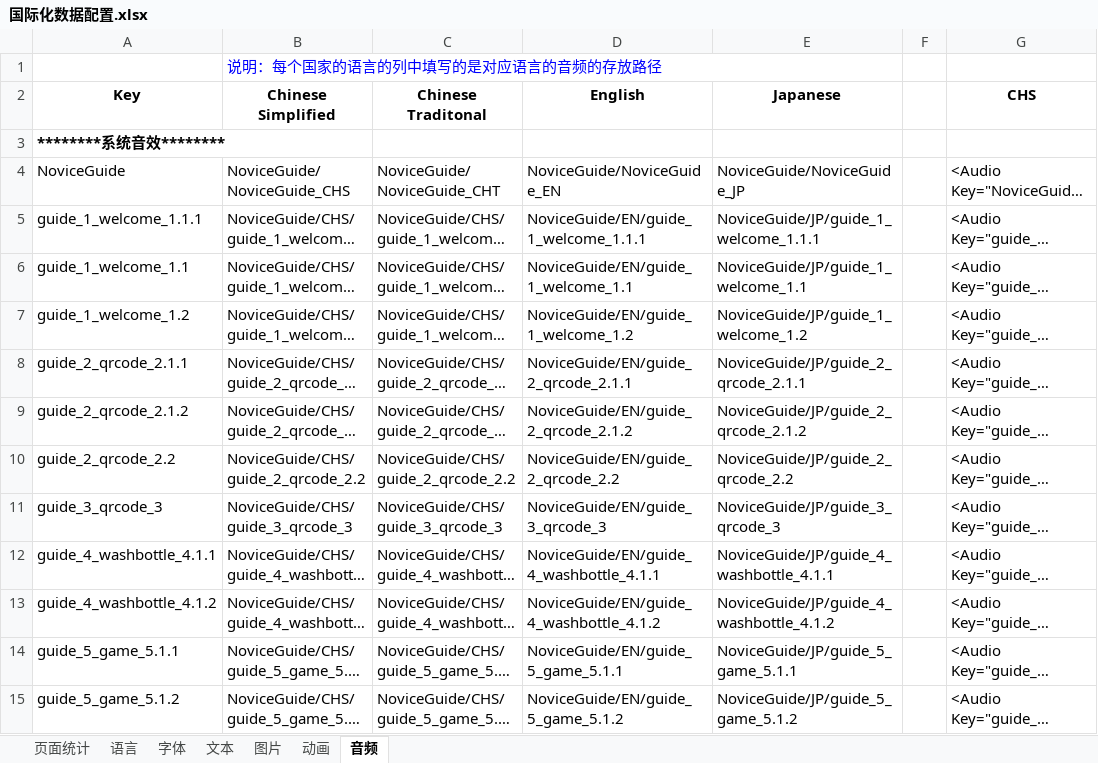
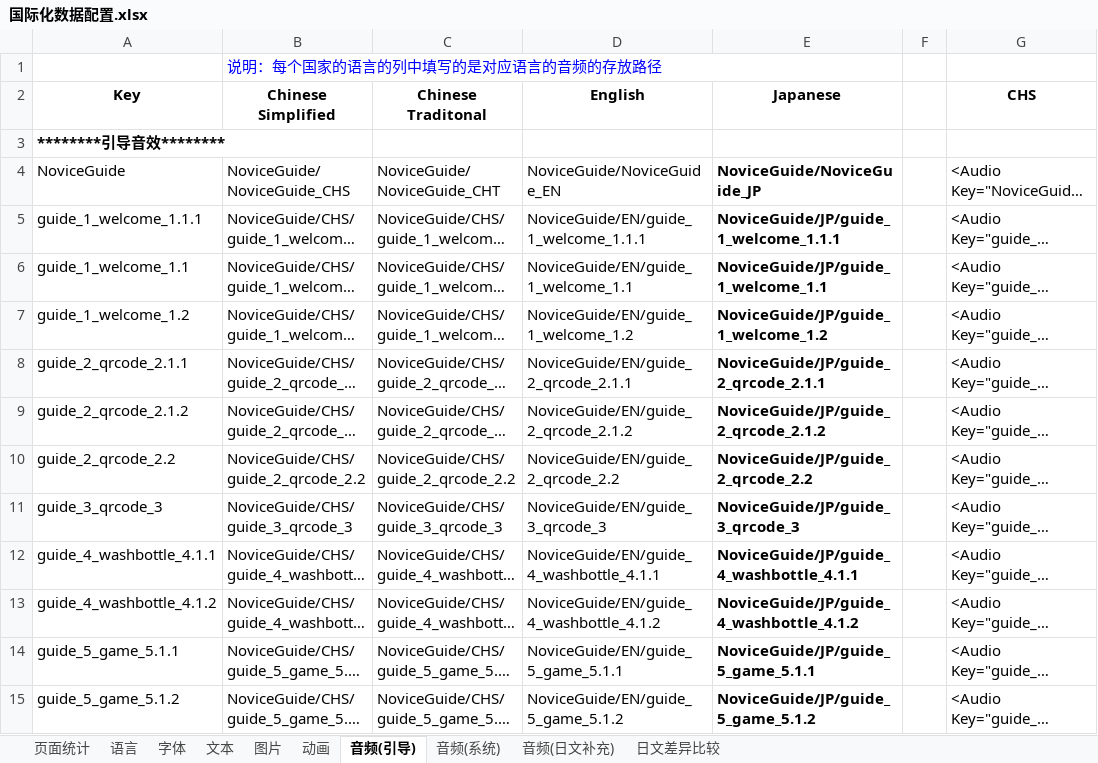
Before and after one commit to EarlyAnt/HankConfig, an Excel workbook: 国际化数据配置.xlsx, sheet 音频(引导), drawn as a sheet; only a part is shown; long unchanged cells end in …; values as stored, in another font and other column widths than the file's, no borders; conditional formats not drawn; the diff covers the shown part only; the diff names each change by its address in the sheet, - before the commit and + after, or states it on an @@ line.

```diff
--- a/国际化数据配置.xlsx (sheet 音频(引导))
+++ b/国际化数据配置.xlsx (sheet 音频(引导))
-sheet tab: 音频
+sheet tab: 音频(引导)
+sheet tab: 音频(系统)
+sheet tab: 音频(日文补充)
+sheet tab: 日文差异比较
-A3 (Key): ********系统音效********
+A3 (Key): ********引导音效********
-E4:E15 bold: off
+E4:E15 bold: on
```
Also changed, not shown: 89 removed rows and cell formats elsewhere in this sheet, sheet 文本, sheet 字体, sheet 动画, sheet 图片, 1 other file.
